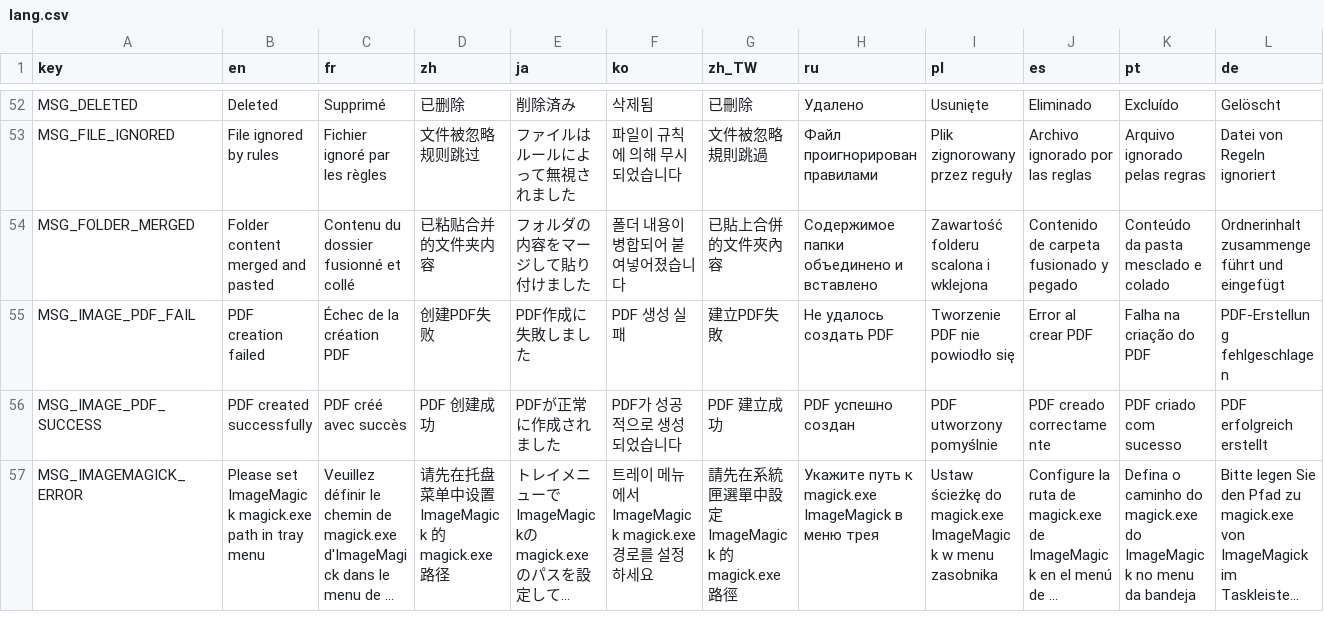
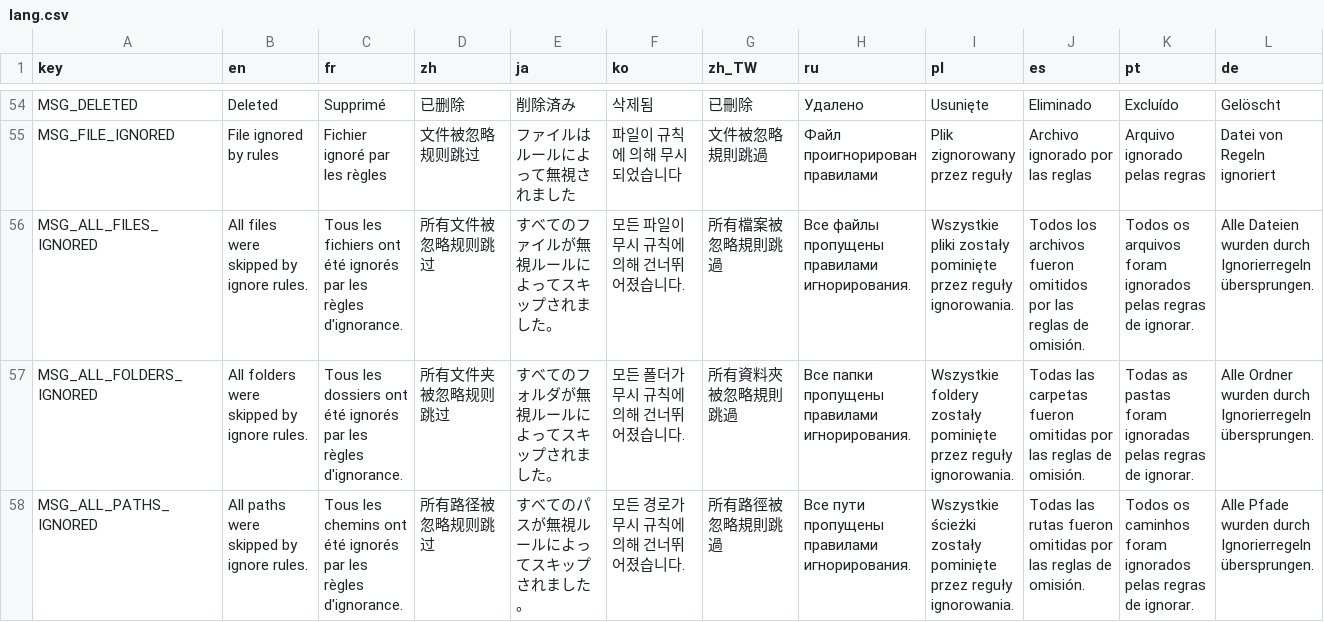
Before and after one commit to CYoJkoY/CapsLock-, a CSV file: lang.csv, drawn as a sheet; only a part is shown, gaps mark what is left out; the shorter side is filled out with more unchanged rows; long unchanged cells end in …; rows hold the shown columns only; the diff covers the shown part only; the diff names each change by its address in the sheet, - before the commit and + after, or states it on an @@ line.

Commit message:
♻️ refactor(core): Replace custom glob matching with Windows PathMatchSpec API and restructure paste handling logic.
- Replace manual GlobToRegex implementation in FileHelper with native shlwapi\PathMatchSpecW DLL call for pattern matching.
- Simplify ignore pattern storage format from newline-separated to pipe-separated strings in config.
- Add Join utility method to MethodsUtils for array-to-string conversion.
- Restructure PasteAsFile to unify path type detection and apply ignore rules consistently across single files, multiple files, folders, and mixed paths.
- Refactor PasteWithCurrentMode to pre-filter clipboard content against ignore rules before delegating to PasteAsFile.
- Remove obsolete TryPasteFolderOrFileAsText helper and consolidate duplicate logic.
- Update tray menu ImageMagick status labels to use localized strings.
- Add new localized error messages for all-files-ignored, all-folders-ignored, all-paths-ignored, folder-empty, and files-empty scenarios.
- Fix GUI preview close button key name and add missing localization entries for ImageMagick status menu items.

```diff
--- a/lang.csv
+++ b/lang.csv
+row 56: MSG_ALL_FILES_IGNORED | All files were skipped by ignore rules. | Tous les fichiers ont été ignorés par les règles d'ignorance. | 所有文件被忽略规则跳过 | すべてのファイルが無視ルールによってスキップされました。 | 모든 파일이 무시 규칙에 의해 건너뛰어졌습니다. | 所有檔案被忽略規則跳過 | Все файлы пропущены правилами игнорирования. | Wszystkie pliki zostały pominięte przez reguły ignorowania. | Todos los archivos fueron omitidos por las reglas de omisión. | Todos os arquivos foram ignorados pelas regras de ignorar. | Alle Dateien wurden durch Ignorierregeln übersprungen.
+row 57: MSG_ALL_FOLDERS_IGNORED | All folders were skipped by ignore rules. | Tous les dossiers ont été ignorés par les règles d'ignorance. | 所有文件夹被忽略规则跳过 | すべてのフォルダが無視ルールによってスキップされました。 | 모든 폴더가 무시 규칙에 의해 건너뛰어졌습니다. | 所有資料夾被忽略規則跳過 | Все папки пропущены правилами игнорирования. | Wszystkie foldery zostały pominięte przez reguły ignorowania. | Todas las carpetas fueron omitidas por las reglas de omisión. | Todas as pastas foram ignoradas pelas regras de ignorar. | Alle Ordner wurden durch Ignorierregeln übersprungen.
+row 58: MSG_ALL_PATHS_IGNORED | All paths were skipped by ignore rules. | Tous les chemins ont été ignorés par les règles d'ignorance. | 所有路径被忽略规则跳过 | すべてのパスが無視ルールによってスキップされました。 | 모든 경로가 무시 규칙에 의해 건너뛰어졌습니다. | 所有路徑被忽略規則跳過 | Все пути пропущены правилами игнорирования. | Wszystkie ścieżki zostały pominięte przez reguły ignorowania. | Todas las rutas fueron omitidas por las reglas de omisión. | Todos os caminhos foram ignorados pelas regras de ignorar. | Alle Pfade wurden durch Ignorierregeln übersprungen.
```
Also changed, not shown: 4 added rows and 1 edited cell elsewhere in this file, 8 other files.
